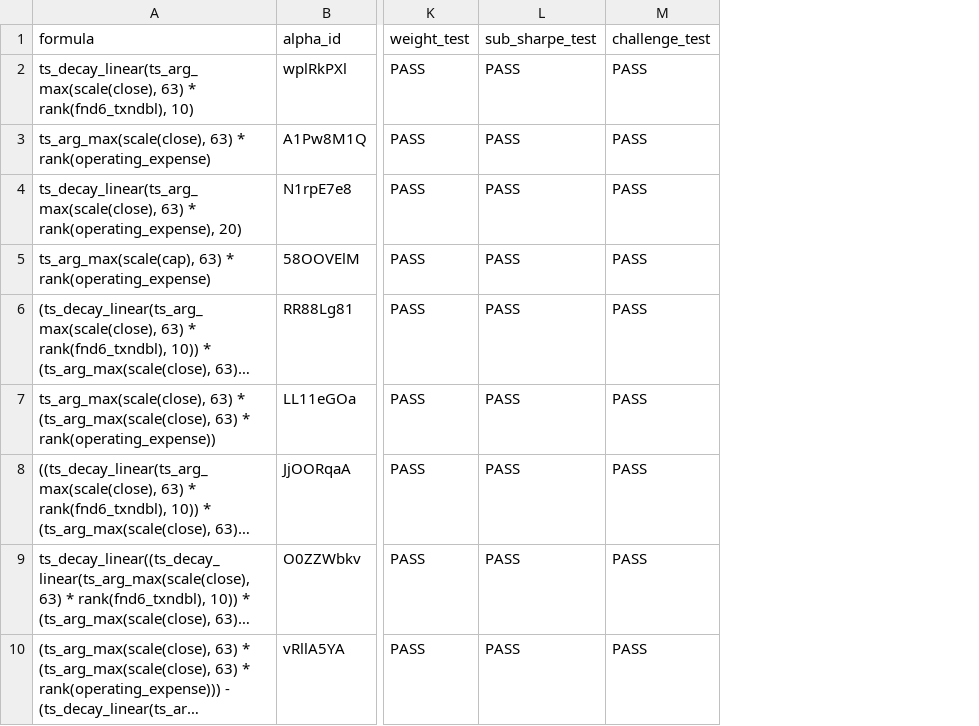
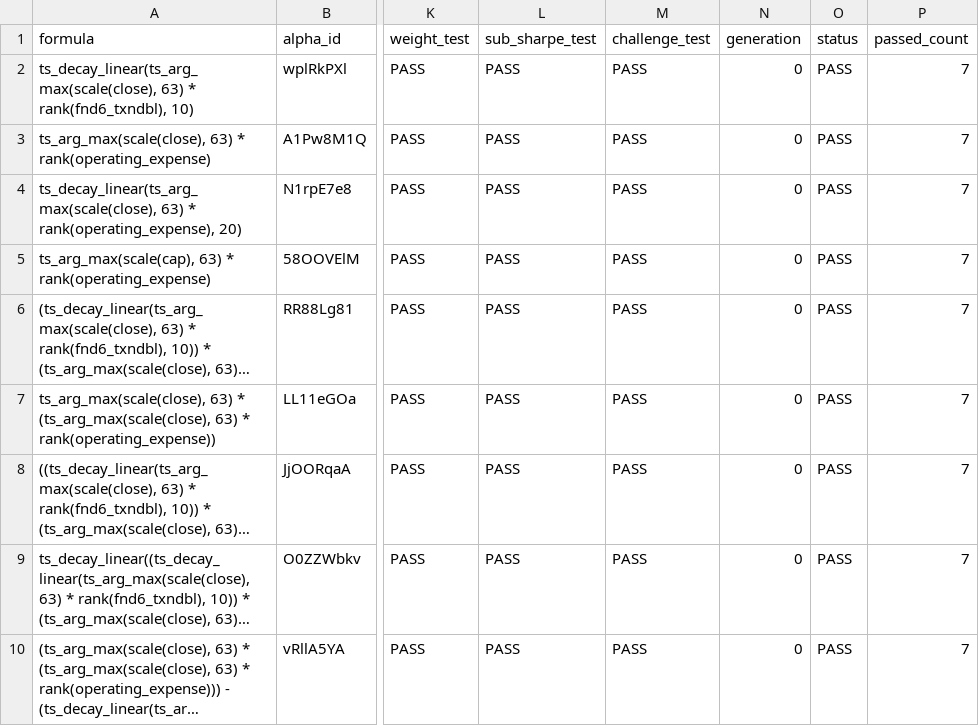
Before and after one commit to nyumuharon/WorldQuant_script, a CSV file: passed_alphas.csv, drawn as a sheet; only a part is shown, gaps mark what is left out; long unchanged cells end in …; the diff names each change by its address in the sheet, - before the commit and + after, or states it on an @@ line.

```diff
--- a/passed_alphas.csv
+++ b/passed_alphas.csv
+column N (generation), rows 2-10: all 0
+column O (status), rows 2-10: all PASS
+column P (passed_count), rows 2-10: all 7
```
Also changed, not shown: 3 other files.
